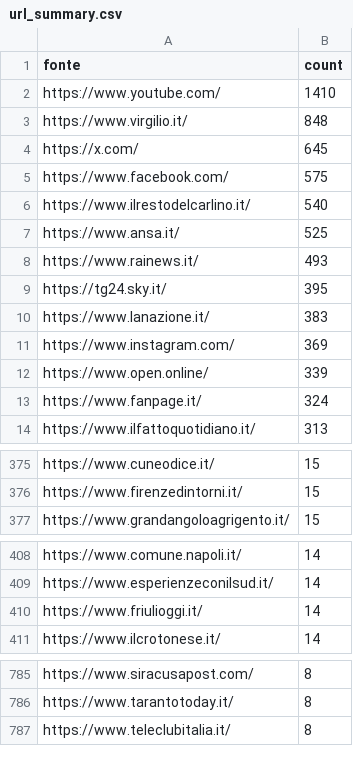
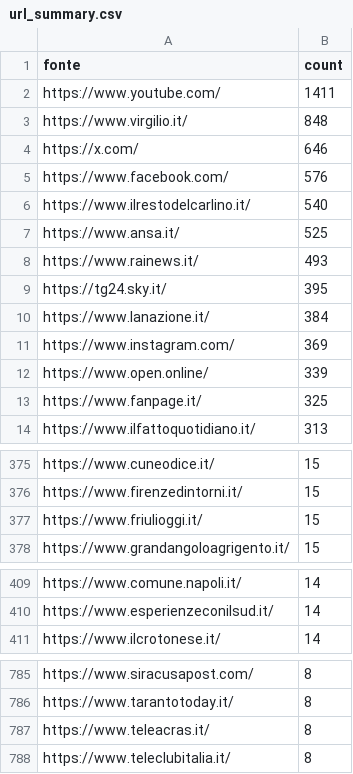
Before and after one commit to ondata/parole_che_uccidono, a CSV file: data/url_summary.csv, drawn as a sheet; only a part is shown, gaps mark what is left out; the diff covers the shown part only.

```diff
--- a/data/url_summary.csv
+++ b/data/url_summary.csv
@@ -1,6 +1,6 @@
 fonte,count
-https://www.youtube.com/,1410
+https://www.youtube.com/,1411
 https://www.virgilio.it/,848
-https://x.com/,645
-https://www.facebook.com/,575
+https://x.com/,646
+https://www.facebook.com/,576
 https://www.ilrestodelcarlino.it/,540
@@ -9,6 +9,6 @@ https://www.rainews.it/,493
 https://tg24.sky.it/,395
-https://www.lanazione.it/,383
+https://www.lanazione.it/,384
 https://www.instagram.com/,369
 https://www.open.online/,339
-https://www.fanpage.it/,324
+https://www.fanpage.it/,325
 https://www.ilfattoquotidiano.it/,313
@@ -376,2 +376,3 @@ https://www.cuneodice.it/,15
 https://www.firenzedintorni.it/,15
+https://www.friulioggi.it/,15
 https://www.grandangoloagrigento.it/,15
@@ -409,3 +410,2 @@ https://www.comune.napoli.it/,14
 https://www.esperienzeconilsud.it/,14
-https://www.friulioggi.it/,14
 https://www.ilcrotonese.it/,14
@@ -786,2 +786,3 @@ https://www.siracusapost.com/,8
 https://www.tarantotoday.it/,8
+https://www.teleacras.it/,8
 https://www.teleclubitalia.it/,8
```
Also changed, not shown: 6 added rows, 6 removed rows and 2 edited cells elsewhere in this file, 1 other file.
